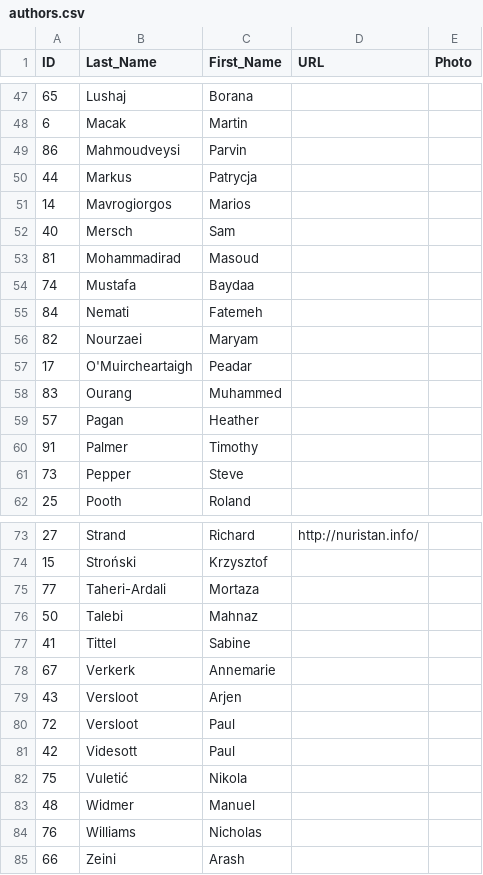
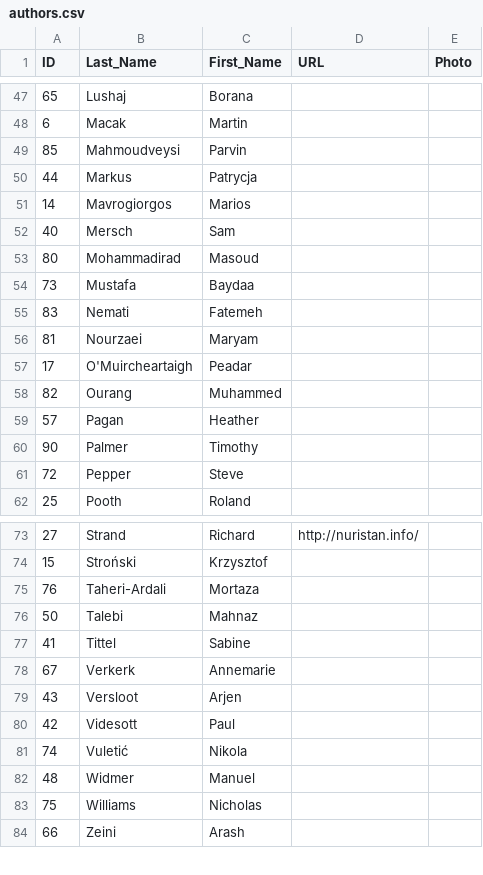
Before and after one commit to lexibank/iecor, a CSV file: cldf/authors.csv, drawn as a sheet; only a part is shown, gaps mark what is left out; the diff covers the shown part only.

```diff
--- a/cldf/authors.csv
+++ b/cldf/authors.csv
@@ -48,3 +48,3 @@ ID,Last_Name,First_Name,URL,Photo
 6,Macak,Martin,,
-86,Mahmoudveysi,Parvin,,
+85,Mahmoudveysi,Parvin,,
 44,Markus,Patrycja,,
@@ -52,11 +52,11 @@ ID,Last_Name,First_Name,URL,Photo
 40,Mersch,Sam,,
-81,Mohammadirad,Masoud,,
-74,Mustafa,Baydaa,,
-84,Nemati,Fatemeh,,
-82,Nourzaei,Maryam,,
+80,Mohammadirad,Masoud,,
+73,Mustafa,Baydaa,,
+83,Nemati,Fatemeh,,
+81,Nourzaei,Maryam,,
 17,O'Muircheartaigh,Peadar,,
-83,Ourang,Muhammed,,
+82,Ourang,Muhammed,,
 57,Pagan,Heather,,
-91,Palmer,Timothy,,
-73,Pepper,Steve,,
+90,Palmer,Timothy,,
+72,Pepper,Steve,,
 25,Pooth,Roland,,
@@ -74,3 +74,3 @@ ID,Last_Name,First_Name,URL,Photo
 15,Stroński,Krzysztof,,
-77,Taheri-Ardali,Mortaza,,
+76,Taheri-Ardali,Mortaza,,
 50,Talebi,Mahnaz,,
@@ -79,7 +79,6 @@ ID,Last_Name,First_Name,URL,Photo
 43,Versloot,Arjen,,
-72,Versloot,Paul,,
 42,Videsott,Paul,,
-75,Vuletić,Nikola,,
+74,Vuletić,Nikola,,
 48,Widmer,Manuel,,
-76,Williams,Nicholas,,
+75,Williams,Nicholas,,
 66,Zeini,Arash,,
```
Also changed, not shown: 10 edited cells elsewhere in this file, cldf/languages.csv, cldf/loans.csv, 21 other files.
